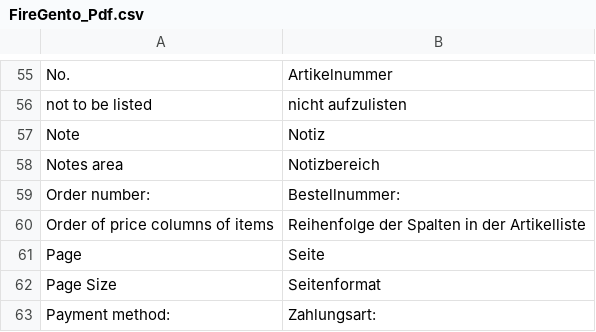
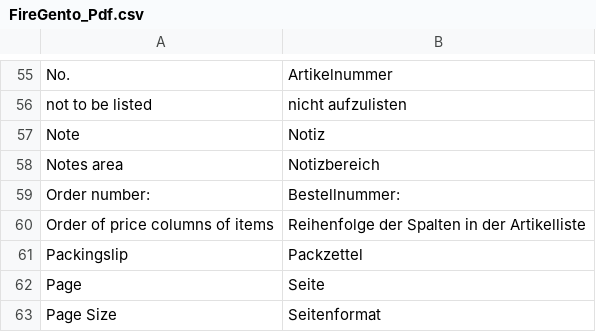
Before and after one commit to firegento/firegento-pdf, a CSV file: src/app/locale/de_DE/FireGento_Pdf.csv, drawn as a sheet; only a part is shown, gaps mark what is left out; the shorter side is filled out with more unchanged rows.

Commit message:
renamed "shipment" to "packingslip", fixes #260

```diff
--- a/src/app/locale/de_DE/FireGento_Pdf.csv
+++ b/src/app/locale/de_DE/FireGento_Pdf.csv
@@ -60,2 +60,3 @@
 "Order of price columns of items","Reihenfolge der Spalten in der Artikelliste"
+"Packingslip","Packzettel"
 "Page","Seite"
```
Also changed, not shown: 1 other file.
